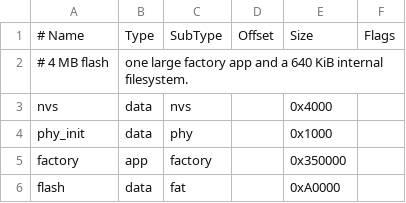
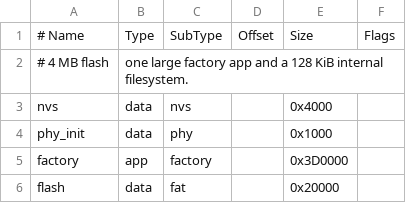
Before and after one commit to metegokhan/sol_os_gui, a CSV file: partitions_4mb.csv, drawn as a sheet.

```diff
--- a/partitions_4mb.csv
+++ b/partitions_4mb.csv
@@ -1,6 +1,6 @@
 # Name,   Type, SubType, Offset,  Size, Flags
-# 4 MB flash, one large factory app and a 640 KiB internal filesystem.
+# 4 MB flash, one large factory app and a 128 KiB internal filesystem.
 nvs,      data, nvs,     ,        0x4000,
 phy_init, data, phy,     ,        0x1000,
-factory,  app,  factory, ,        0x350000,
-flash,    data, fat,     ,        0xA0000,
+factory,  app,  factory, ,        0x3D0000,
+flash,    data, fat,     ,        0x20000,
```
Also changed, not shown: 3 other files.
